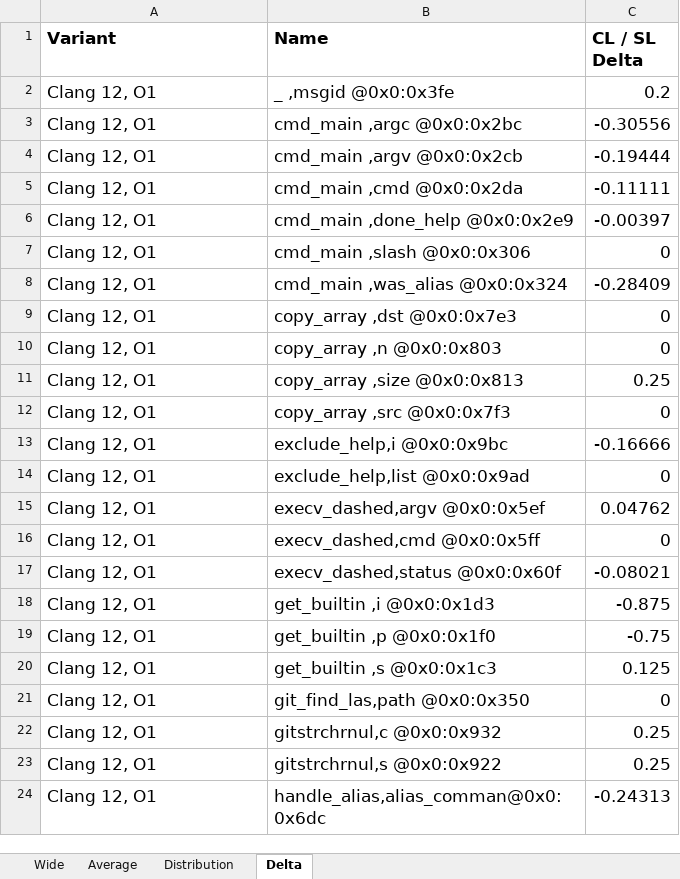
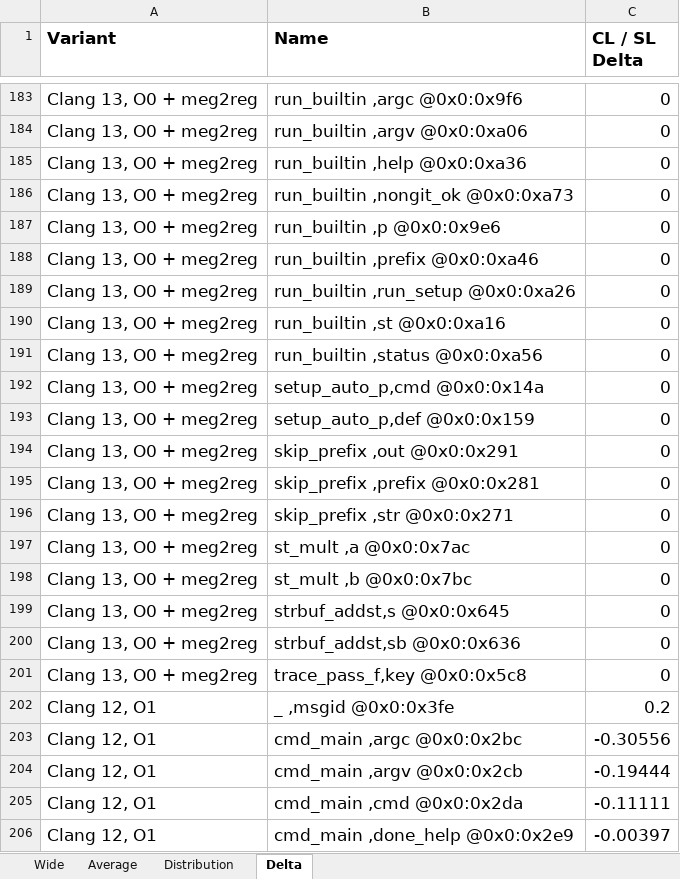
Before and after one commit to jryans/debug-info-consistency-concrete-artifact, an Excel workbook: data/git/file/git.o.xlsx, sheet Delta, drawn as a sheet; only a part is shown, gaps mark what is left out; the shorter side is filled out with more unchanged rows; values as stored, in another font and other column widths than the file's, no borders; the diff covers the shown part only; the diff names each change by its address in the sheet, - before the commit and + after, or states it on an @@ line.

```diff
--- a/data/git/file/git.o.xlsx (sheet Delta)
+++ b/data/git/file/git.o.xlsx (sheet Delta)
+row 183: Clang 13, O0 + meg2reg | run_builtin ,argc @0x0:0x9f6 | 0
+row 184: Clang 13, O0 + meg2reg | run_builtin ,argv @0x0:0xa06 | 0
+row 185: Clang 13, O0 + meg2reg | run_builtin ,help @0x0:0xa36 | 0
+row 186: Clang 13, O0 + meg2reg | run_builtin ,nongit_ok @0x0:0xa73 | 0
+row 187: Clang 13, O0 + meg2reg | run_builtin ,p @0x0:0x9e6 | 0
+row 188: Clang 13, O0 + meg2reg | run_builtin ,prefix @0x0:0xa46 | 0
+row 189: Clang 13, O0 + meg2reg | run_builtin ,run_setup @0x0:0xa26 | 0
+row 190: Clang 13, O0 + meg2reg | run_builtin ,st @0x0:0xa16 | 0
+row 191: Clang 13, O0 + meg2reg | run_builtin ,status @0x0:0xa56 | 0
+row 192: Clang 13, O0 + meg2reg | setup_auto_p,cmd @0x0:0x14a | 0
+row 193: Clang 13, O0 + meg2reg | setup_auto_p,def @0x0:0x159 | 0
+row 194: Clang 13, O0 + meg2reg | skip_prefix ,out @0x0:0x291 | 0
+row 195: Clang 13, O0 + meg2reg | skip_prefix ,prefix @0x0:0x281 | 0
+row 196: Clang 13, O0 + meg2reg | skip_prefix ,str @0x0:0x271 | 0
+row 197: Clang 13, O0 + meg2reg | st_mult ,a @0x0:0x7ac | 0
+row 198: Clang 13, O0 + meg2reg | st_mult ,b @0x0:0x7bc | 0
+row 199: Clang 13, O0 + meg2reg | strbuf_addst,s @0x0:0x645 | 0
+row 200: Clang 13, O0 + meg2reg | strbuf_addst,sb @0x0:0x636 | 0
+row 201: Clang 13, O0 + meg2reg | trace_pass_f,key @0x0:0x5c8 | 0
```
Also changed, not shown: 181 added rows elsewhere in this sheet, sheet Distribution, sheet Wide, sheet Average, formulas that keep their value, 10 other files.
